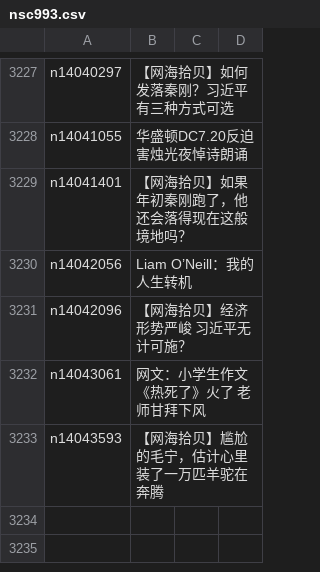
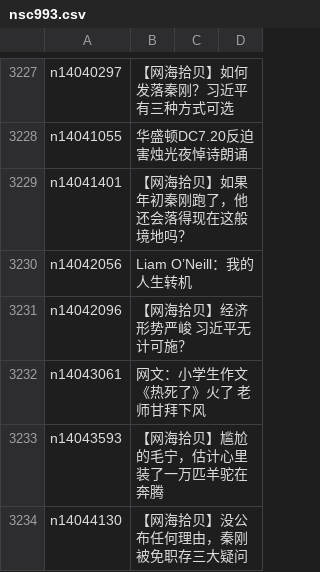
Before and after one commit to epic-marker/epoch-comment, a CSV file: indexes/nsc993.csv, drawn as a sheet; only a part is shown, gaps mark what is left out; the diff names each change by its address in the sheet, - before the commit and + after, or states it on an @@ line.

```diff
--- a/indexes/nsc993.csv
+++ b/indexes/nsc993.csv
+row 3234: n14044130 | 【网海拾贝】没公布任何理由，秦刚被免职存三大疑问
```
Also changed, not shown: indexes/nsc1025.csv, indexes/nsc1028.csv, 20 other files.
